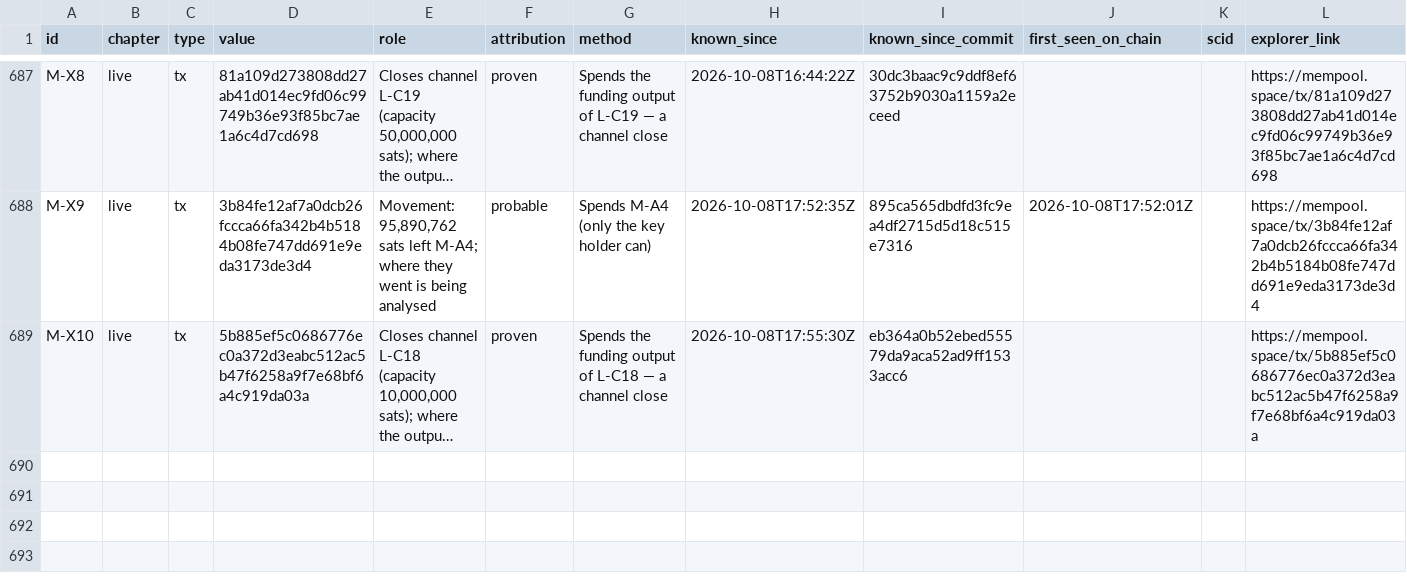
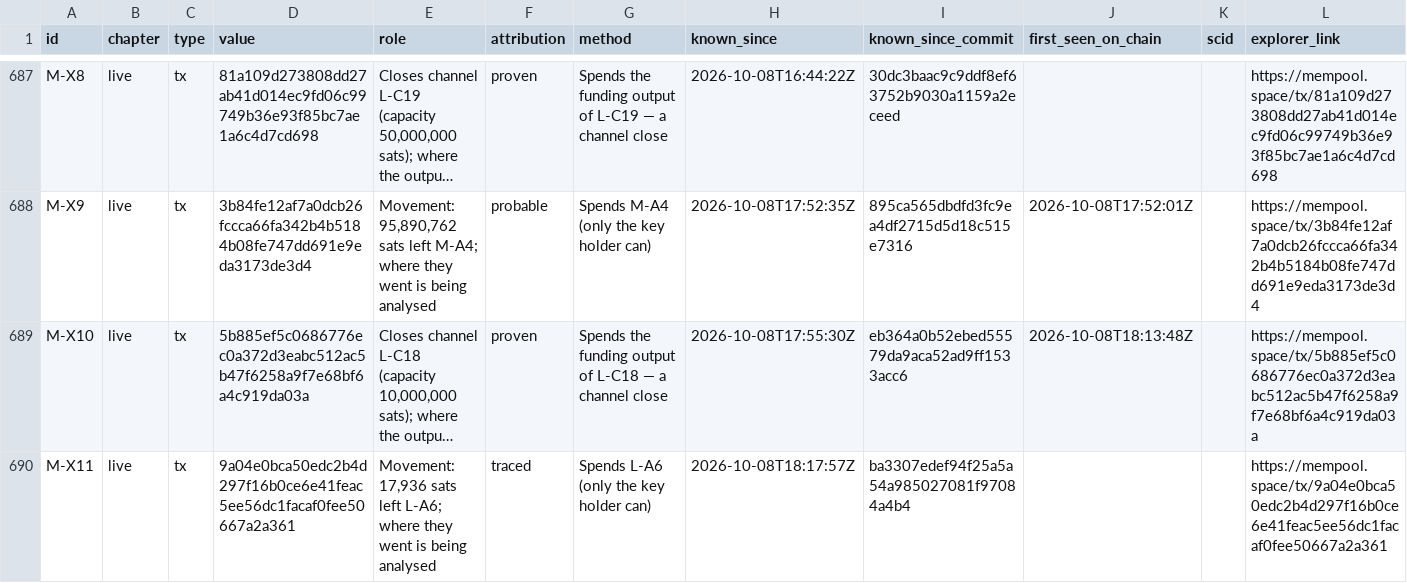
Before and after one commit to blinkbitcoin/bounty.blink.sv, a CSV file: data/indicators.csv, drawn as a sheet; only a part is shown, gaps mark what is left out; long unchanged cells end in …; the diff names each change by its address in the sheet, - before the commit and + after, or states it on an @@ line.

Commit message:
2026-10-08T1819Z: movement: M-X11

```diff
--- a/data/indicators.csv
+++ b/data/indicators.csv
-J689 (first_seen_on_chain): (empty)
+J689 (first_seen_on_chain): 2026-10-08T18:13:48Z
+row 690: M-X11 | live | tx | 9a04e0bca50edc2b4d297f16b0ce6e41feac5ee56dc1facaf0fee50667a2a361 | Movement: 17,936 sats left L-A6; where they went is being analysed | traced | Spends L-A6 (only the key holder can) | 2026-10-08T18:17:57Z | ba3307edef94f25a5a54a985027081f97084a4b4 |  |  | https://mempool.space/tx/9a04e0bca50edc2b4d297f16b0ce6e41feac5ee56dc1facaf0fee50667a2a361
```
Also changed, not shown: 8 other files.
